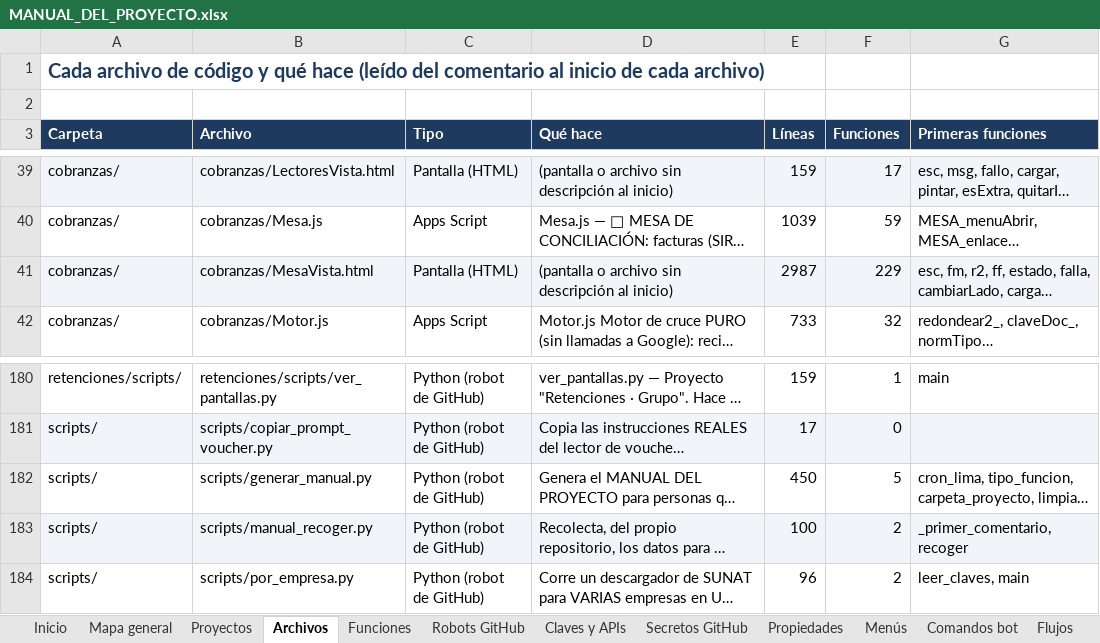
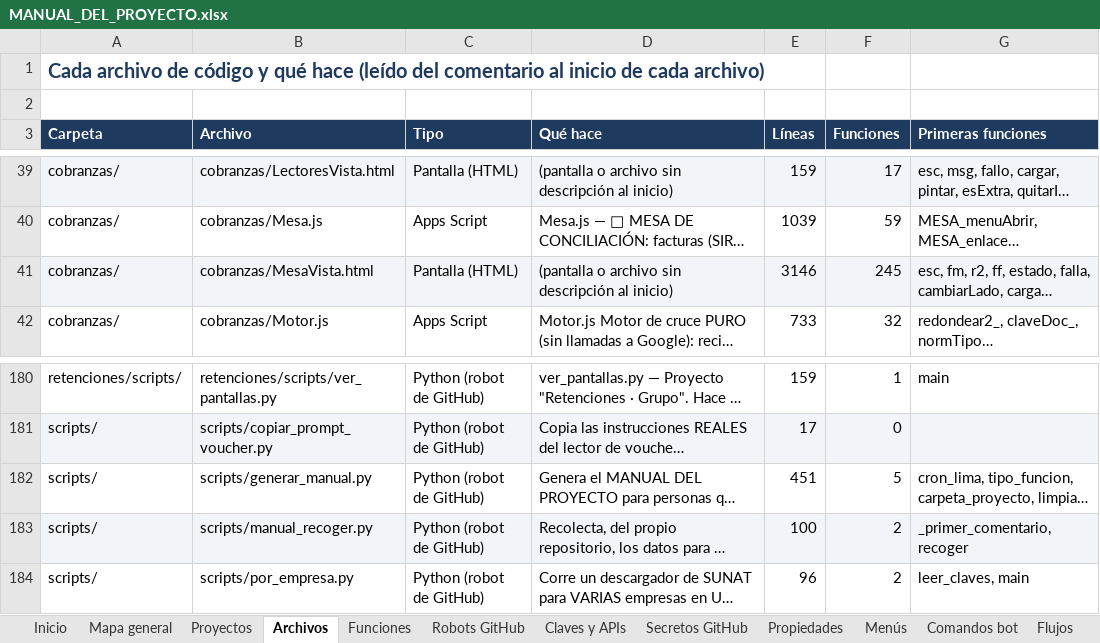
Before and after one commit to Aquivan/Claude, an Excel workbook: docs/MANUAL_DEL_PROYECTO.xlsx, sheet Archivos, drawn as a sheet; only a part is shown, gaps mark what is left out; long unchanged cells end in …; values as stored, in another font and other column widths than the file's, no borders; the diff names each change by its address in the sheet, - before the commit and + after, or states it on an @@ line.

```diff
--- a/docs/MANUAL_DEL_PROYECTO.xlsx (sheet Archivos)
+++ b/docs/MANUAL_DEL_PROYECTO.xlsx (sheet Archivos)
-E41 (Líneas): 2987
+E41 (Líneas): 3146
-F41 (Funciones): 229
+F41 (Funciones): 245
-E182 (Líneas): 450
+E182 (Líneas): 451
```
Also changed, not shown: sheet Funciones, sheet Historial, sheet Inicio, 3 other files.
